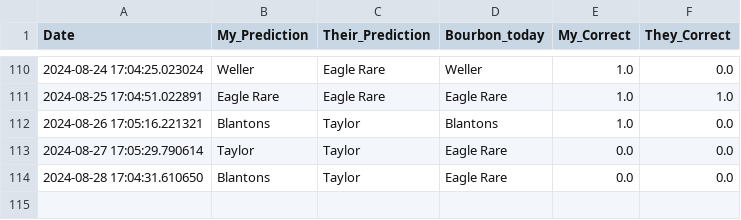
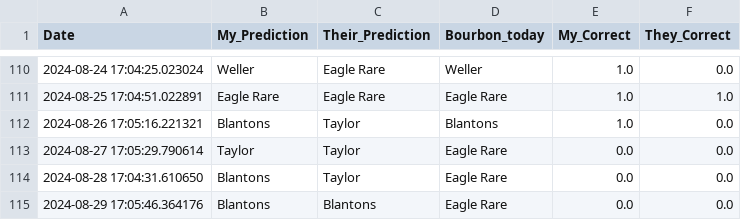
Before and after one commit to treywood10/BTB_Project, a CSV file: historical_model_comparisons.csv, drawn as a sheet; only a part is shown, gaps mark what is left out.

Commit message:
update data

```diff
--- a/historical_model_comparisons.csv
+++ b/historical_model_comparisons.csv
@@ -114 +114,2 @@ Date,My_Prediction,Their_Prediction,Bourbon_today,My_Correct,They_Correct
 2024-08-28 17:04:31.610650,Blantons,Taylor,Eagle Rare,0.0,0.0
+2024-08-29 17:05:46.364176,Blantons,Blantons,Eagle Rare,0.0,0.0
```
Also changed, not shown: 3 other files.
